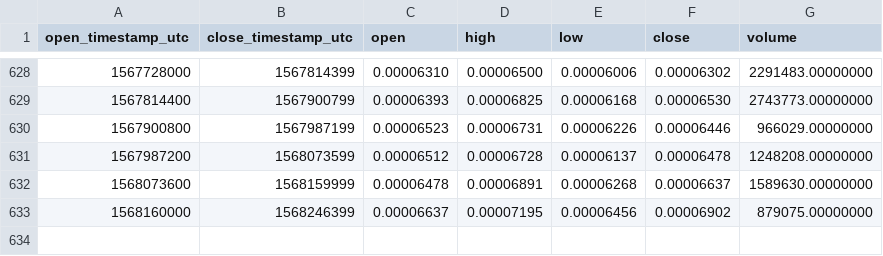
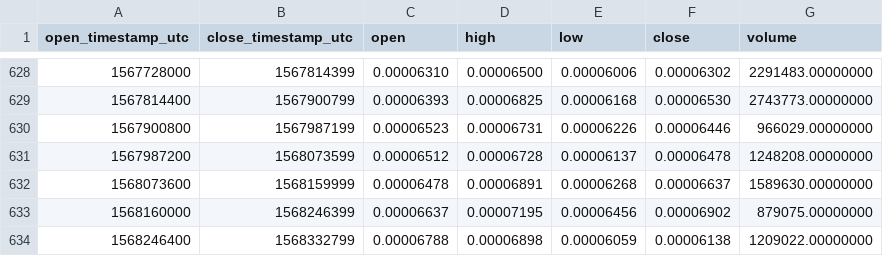
Before and after one commit to cryptobigbro/binance-OSTETH, a CSV file: binance-OSTETH-1d.csv, drawn as a sheet; only a part is shown, gaps mark what is left out.

Commit message:
Update OHLCV data.

```diff
--- a/binance-OSTETH-1d.csv
+++ b/binance-OSTETH-1d.csv
@@ -633 +633,2 @@ open_timestamp_utc,close_timestamp_utc,open,high,low,close,volume
 1568160000,1568246399,0.00006637,0.00007195,0.00006456,0.00006902,879075.00000000
+1568246400,1568332799,0.00006788,0.00006898,0.00006059,0.00006138,1209022.00000000
```
Also changed, not shown: 1 other file.
